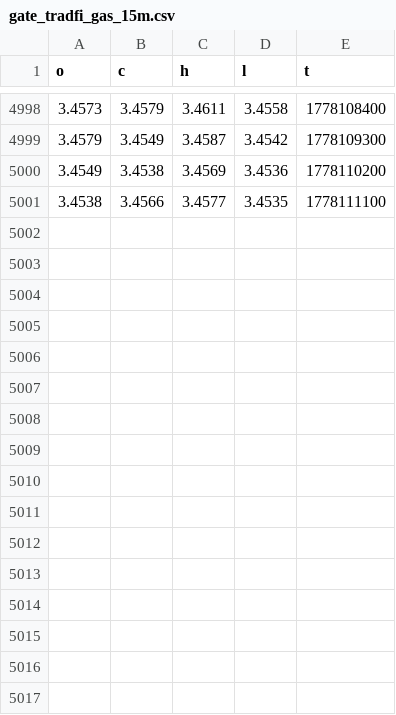
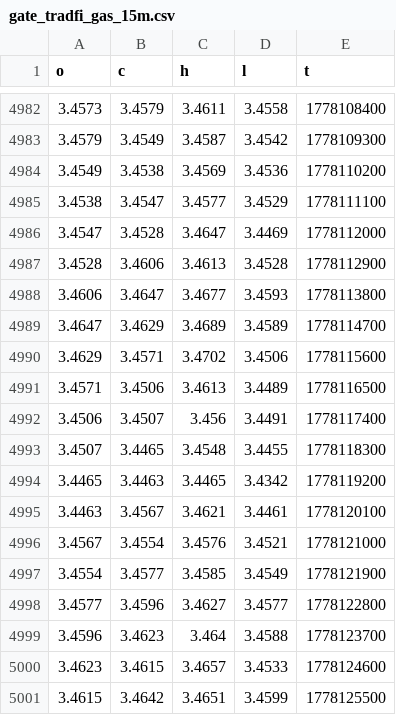
Before and after one commit to evan7646-cloud/Download_Gate_Gasoline_price, a CSV file: gate_tradfi_gas_15m.csv, drawn as a sheet; only a part is shown, gaps mark what is left out; the diff covers the shown part only.

```diff
--- a/gate_tradfi_gas_15m.csv
+++ b/gate_tradfi_gas_15m.csv
@@ -5000,2 +4984,18 @@ o,c,h,l,t
 3.4549,3.4538,3.4569,3.4536,1778110200
-3.4538,3.4566,3.4577,3.4535,1778111100
+3.4538,3.4547,3.4577,3.4529,1778111100
+3.4547,3.4528,3.4647,3.4469,1778112000
+3.4528,3.4606,3.4613,3.4528,1778112900
+3.4606,3.4647,3.4677,3.4593,1778113800
+3.4647,3.4629,3.4689,3.4589,1778114700
+3.4629,3.4571,3.4702,3.4506,1778115600
+3.4571,3.4506,3.4613,3.4489,1778116500
+3.4506,3.4507,3.456,3.4491,1778117400
+3.4507,3.4465,3.4548,3.4455,1778118300
+3.4465,3.4463,3.4465,3.4342,1778119200
+3.4463,3.4567,3.4621,3.4461,1778120100
+3.4567,3.4554,3.4576,3.4521,1778121000
+3.4554,3.4577,3.4585,3.4549,1778121900
+3.4577,3.4596,3.4627,3.4577,1778122800
+3.4596,3.4623,3.464,3.4588,1778123700
+3.4623,3.4615,3.4657,3.4533,1778124600
+3.4615,3.4642,3.4651,3.4599,1778125500
```
Also changed, not shown: 16 removed rows elsewhere in this file, gate_tradfi_gas_15m_final.csv, gate_tradfi_gas_1d.csv, 9 other files.
